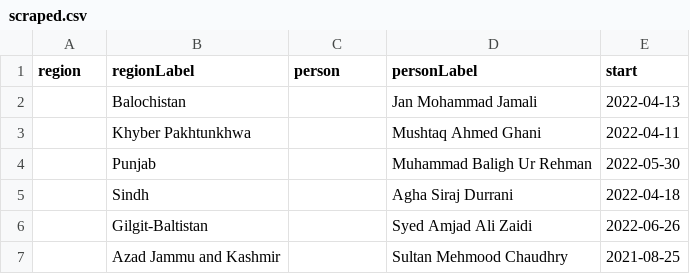
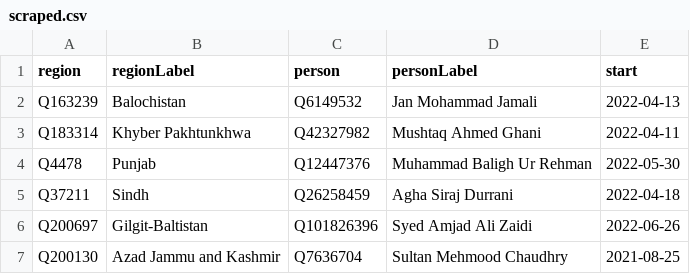
Before and after one commit to every-politician-scrapers/pakistan-ministers, a CSV file: sources/governors-enwiki/scraped.csv, drawn as a sheet.

Commit message:
Compare external sources to Wikidata

```diff
--- a/sources/governors-enwiki/scraped.csv
+++ b/sources/governors-enwiki/scraped.csv
@@ -1,7 +1,7 @@
 region,regionLabel,person,personLabel,start
-,Balochistan,,Jan Mohammad Jamali,2022-04-13
-,Khyber Pakhtunkhwa,,Mushtaq Ahmed Ghani,2022-04-11
-,Punjab,,Muhammad Baligh Ur Rehman,2022-05-30
-,Sindh,,Agha Siraj Durrani,2022-04-18
-,Gilgit-Baltistan,,Syed Amjad Ali Zaidi,2022-06-26
-,Azad Jammu and Kashmir,,Sultan Mehmood Chaudhry,2021-08-25
+Q163239,Balochistan,Q6149532,Jan Mohammad Jamali,2022-04-13
+Q183314,Khyber Pakhtunkhwa,Q42327982,Mushtaq Ahmed Ghani,2022-04-11
+Q4478,Punjab,Q12447376,Muhammad Baligh Ur Rehman,2022-05-30
+Q37211,Sindh,Q26258459,Agha Siraj Durrani,2022-04-18
+Q200697,Gilgit-Baltistan,Q101826396,Syed Amjad Ali Zaidi,2022-06-26
+Q200130,Azad Jammu and Kashmir,Q7636704,Sultan Mehmood Chaudhry,2021-08-25
```
Also changed, not shown: sources/governors-enwiki/diff.csv, sources/governors-enwiki/wikidata.csv, 6 other files.
